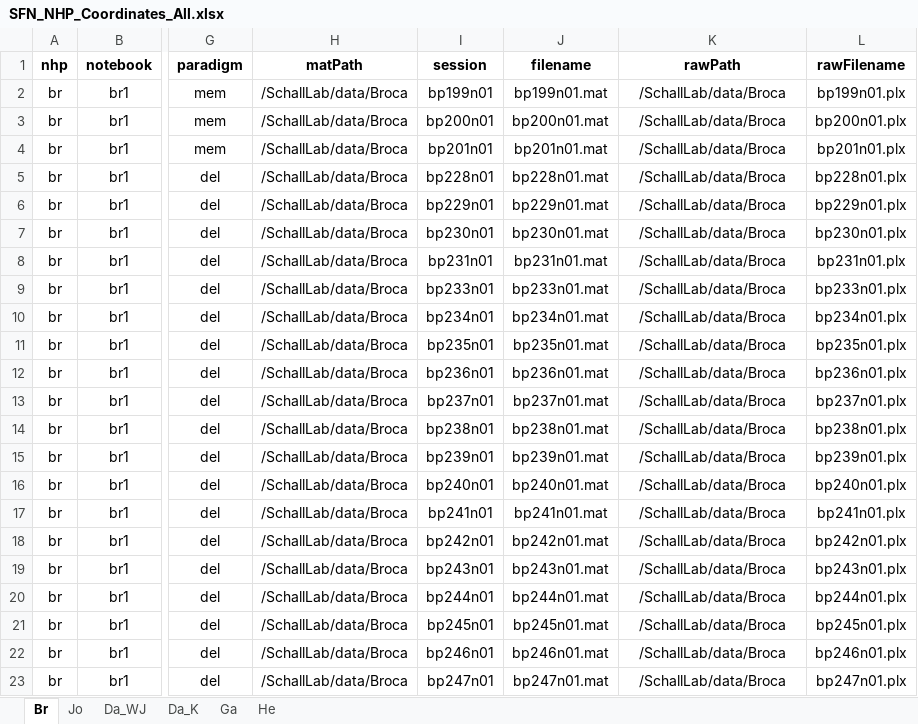
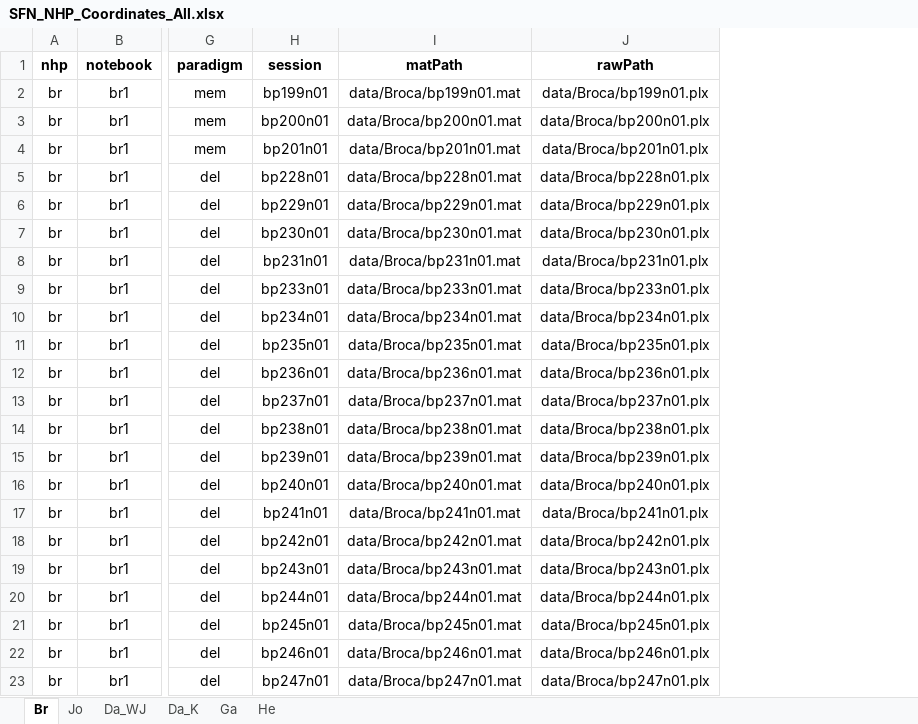
Before and after one commit to chenchals/schallab-spatial, an Excel workbook: config/SFN_NHP_Coordinates_All.xlsx, sheet Br, drawn as a sheet; only a part is shown, gaps mark what is left out; values as stored, in another font and other column widths than the file's, no borders; removed rows and columns are numbered as before the commit, all else as after; the diff names each change by its address in the sheet, - before the commit and + after, or states it on an @@ line.

```diff
--- a/config/SFN_NHP_Coordinates_All.xlsx (sheet Br)
+++ b/config/SFN_NHP_Coordinates_All.xlsx (sheet Br)
-column H (matPath), rows 2-23: all /SchallLab/data/Broca
-column J (filename), rows 2-23: bp199n01.mat | bp200n01.mat | bp201n01.mat | bp228n01.mat | bp229n01.mat | bp230n01.mat | bp231n01.mat | bp233n01.mat | bp234n01.mat | bp235n01.mat | bp236n01.mat | bp237n01.mat | bp238n01.mat | bp239n01.mat | bp240n01.mat | bp241n01.mat | bp242n01.mat | bp243n01.mat | bp244n01.mat | bp245n01.mat | bp246n01.mat | bp247n01.mat
+column I (matPath), rows 2-23: data/Broca/bp199n01.mat | data/Broca/bp200n01.mat | data/Broca/bp201n01.mat | data/Broca/bp228n01.mat | data/Broca/bp229n01.mat | data/Broca/bp230n01.mat | data/Broca/bp231n01.mat | data/Broca/bp233n01.mat | data/Broca/bp234n01.mat | data/Broca/bp235n01.mat | data/Broca/bp236n01.mat | data/Broca/bp237n01.mat | data/Broca/bp238n01.mat | data/Broca/bp239n01.mat | data/Broca/bp240n01.mat | data/Broca/bp241n01.mat | data/Broca/bp242n01.mat | data/Broca/bp243n01.mat | data/Broca/bp244n01.mat | data/Broca/bp245n01.mat | data/Broca/bp246n01.mat | data/Broca/bp247n01.mat
-column L (rawFilename), rows 2-23: bp199n01.plx | bp200n01.plx | bp201n01.plx | bp228n01.plx | bp229n01.plx | bp230n01.plx | bp231n01.plx | bp233n01.plx | bp234n01.plx | bp235n01.plx | bp236n01.plx | bp237n01.plx | bp238n01.plx | bp239n01.plx | bp240n01.plx | bp241n01.plx | bp242n01.plx | bp243n01.plx | bp244n01.plx | bp245n01.plx | bp246n01.plx | bp247n01.plx
-J2 (rawPath): /SchallLab/data/Broca
+J2 (rawPath): data/Broca/bp199n01.plx
-J3 (rawPath): /SchallLab/data/Broca
+J3 (rawPath): data/Broca/bp200n01.plx
-J4 (rawPath): /SchallLab/data/Broca
+J4 (rawPath): data/Broca/bp201n01.plx
-J5 (rawPath): /SchallLab/data/Broca
+J5 (rawPath): data/Broca/bp228n01.plx
-J6 (rawPath): /SchallLab/data/Broca
+J6 (rawPath): data/Broca/bp229n01.plx
-J7 (rawPath): /SchallLab/data/Broca
+J7 (rawPath): data/Broca/bp230n01.plx
-J8 (rawPath): /SchallLab/data/Broca
+J8 (rawPath): data/Broca/bp231n01.plx
-J9 (rawPath): /SchallLab/data/Broca
+J9 (rawPath): data/Broca/bp233n01.plx
-J10 (rawPath): /SchallLab/data/Broca
+J10 (rawPath): data/Broca/bp234n01.plx
-J11 (rawPath): /SchallLab/data/Broca
+J11 (rawPath): data/Broca/bp235n01.plx
-J12 (rawPath): /SchallLab/data/Broca
+J12 (rawPath): data/Broca/bp236n01.plx
-J13 (rawPath): /SchallLab/data/Broca
+J13 (rawPath): data/Broca/bp237n01.plx
-J14 (rawPath): /SchallLab/data/Broca
+J14 (rawPath): data/Broca/bp238n01.plx
-J15 (rawPath): /SchallLab/data/Broca
+J15 (rawPath): data/Broca/bp239n01.plx
-J16 (rawPath): /SchallLab/data/Broca
+J16 (rawPath): data/Broca/bp240n01.plx
-J17 (rawPath): /SchallLab/data/Broca
+J17 (rawPath): data/Broca/bp241n01.plx
-J18 (rawPath): /SchallLab/data/Broca
+J18 (rawPath): data/Broca/bp242n01.plx
-J19 (rawPath): /SchallLab/data/Broca
+J19 (rawPath): data/Broca/bp243n01.plx
-J20 (rawPath): /SchallLab/data/Broca
+J20 (rawPath): data/Broca/bp244n01.plx
-J21 (rawPath): /SchallLab/data/Broca
+J21 (rawPath): data/Broca/bp245n01.plx
-J22 (rawPath): /SchallLab/data/Broca
+J22 (rawPath): data/Broca/bp246n01.plx
-J23 (rawPath): /SchallLab/data/Broca
+J23 (rawPath): data/Broca/bp247n01.plx
```
Also changed, not shown: sheet Jo, sheet Ga, sheet Da_WJ, sheet He, sheet Da_K, formulas that keep their value.
